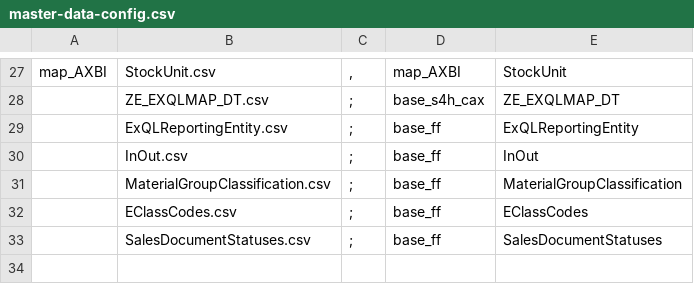
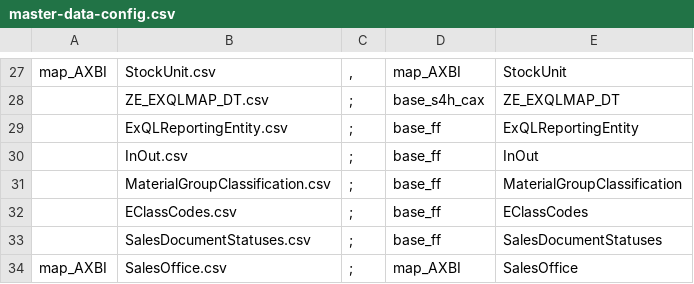
Before and after one commit to szubalii/leviat-data-and-analytics, a CSV file: synapse-dwh/syndw_xxxx_sls_d_euw_001/Master Data/master-data-config.csv, drawn as a sheet; only a part is shown, gaps mark what is left out.

```diff
--- a/synapse-dwh/syndw_xxxx_sls_d_euw_001/Master Data/master-data-config.csv
+++ b/synapse-dwh/syndw_xxxx_sls_d_euw_001/Master Data/master-data-config.csv
@@ -33 +33,2 @@ map_AXBI;StockUnit.csv;",";map_AXBI;StockUnit
 ;SalesDocumentStatuses.csv;";";base_ff;SalesDocumentStatuses
+map_AXBI;SalesOffice.csv;";";map_AXBI;SalesOffice
```
Also changed, not shown: 4 other files.
